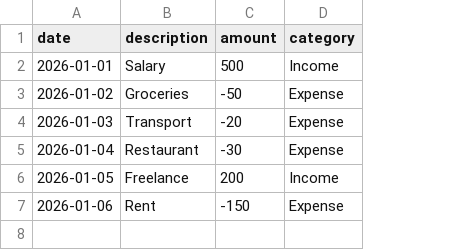
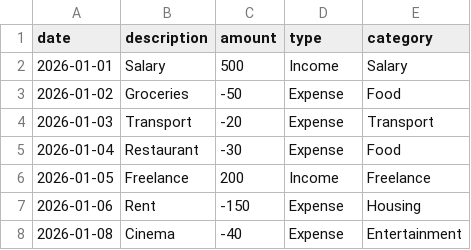
Before and after one commit to MichaelKazembe/personal-finance-data-analyzer, a CSV file: finance.csv, drawn as a sheet; the diff names each change by its address in the sheet, - before the commit and + after, or states it on an @@ line.

Commit message:
Enhance data loading and cleaning functions; add sample data creation and update CSV structure

```diff
--- a/finance.csv
+++ b/finance.csv
+column E (category), rows 2-7: Salary | Food | Transport | Food | Freelance | Housing
-D1: category
+D1: type
+row 8: 2026-01-08 | Cinema | -40 | Expense | Entertainment
```
Also changed, not shown: 1 other file.
